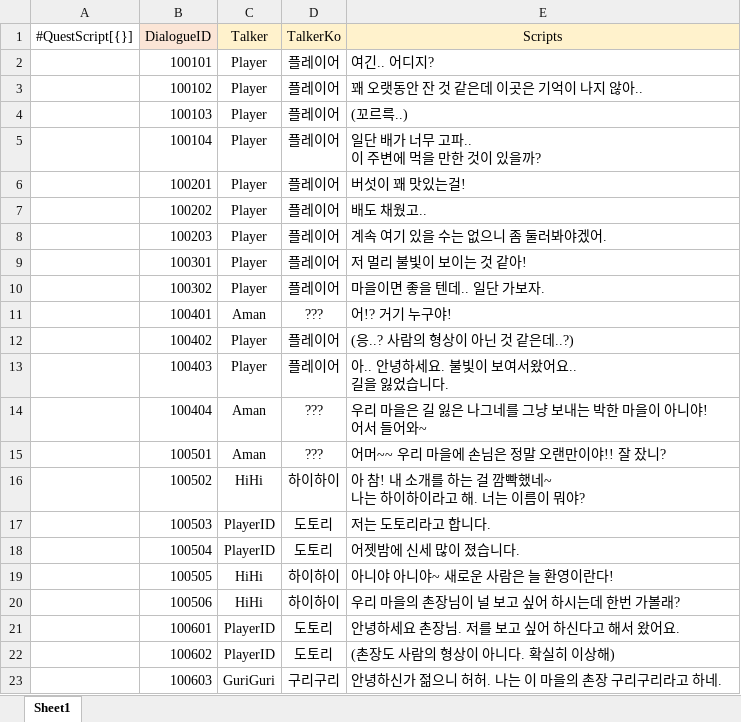
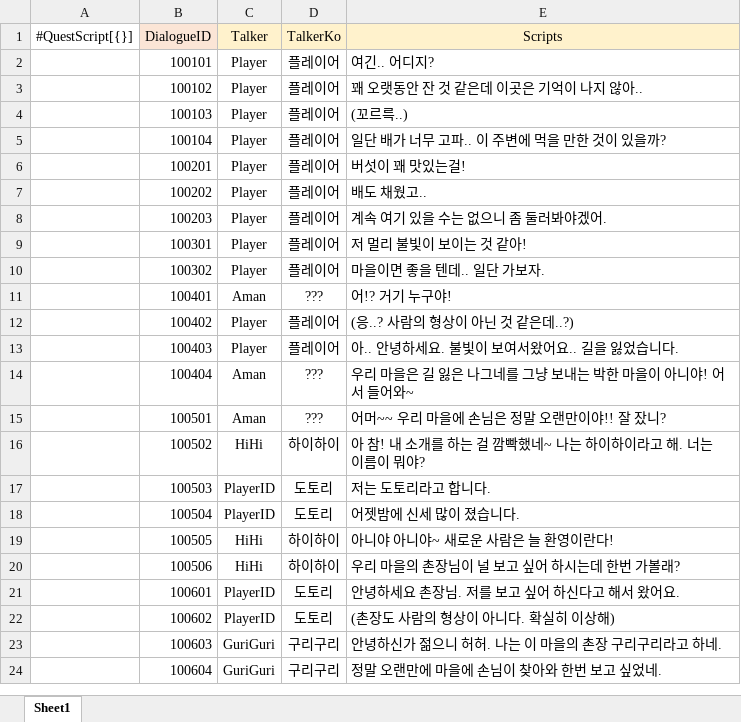
Before and after one commit to gunwonpark/Secret-of-Night, an Excel workbook: excel2json-master/QuestScript_Data.xlsx, sheet Sheet1, drawn as a sheet; only a part is shown; the shorter side is filled out with more unchanged rows; values as stored, in another font and other column widths than the file's, no borders; ↵ is a line break in a cell; the diff names each change by its address in the sheet, - before the commit and + after, or states it on an @@ line.

```diff
--- a/excel2json-master/QuestScript_Data.xlsx (sheet Sheet1)
+++ b/excel2json-master/QuestScript_Data.xlsx (sheet Sheet1)
-E5 (Scripts): 일단 배가 너무 고파.. ↵ 이 주변에 먹을 만한 것이 있을까?
+E5 (Scripts): 일단 배가 너무 고파.. 이 주변에 먹을 만한 것이 있을까?
-E13 (Scripts): 아.. 안녕하세요. 불빛이 보여서왔어요.. ↵ 길을 잃었습니다.
+E13 (Scripts): 아.. 안녕하세요. 불빛이 보여서왔어요.. 길을 잃었습니다.
-E14 (Scripts): 우리 마을은 길 잃은 나그네를 그냥 보내는 박한 마을이 아니야! ↵ 어서 들어와~
+E14 (Scripts): 우리 마을은 길 잃은 나그네를 그냥 보내는 박한 마을이 아니야! 어서 들어와~
-E16 (Scripts): 아 참! 내 소개를 하는 걸 깜빡했네~ ↵ 나는 하이하이라고 해. 너는 이름이 뭐야?
+E16 (Scripts): 아 참! 내 소개를 하는 걸 깜빡했네~ 나는 하이하이라고 해. 너는 이름이 뭐야?
```
Also changed, not shown: excel2json-master/Quest_Data.xlsx.
